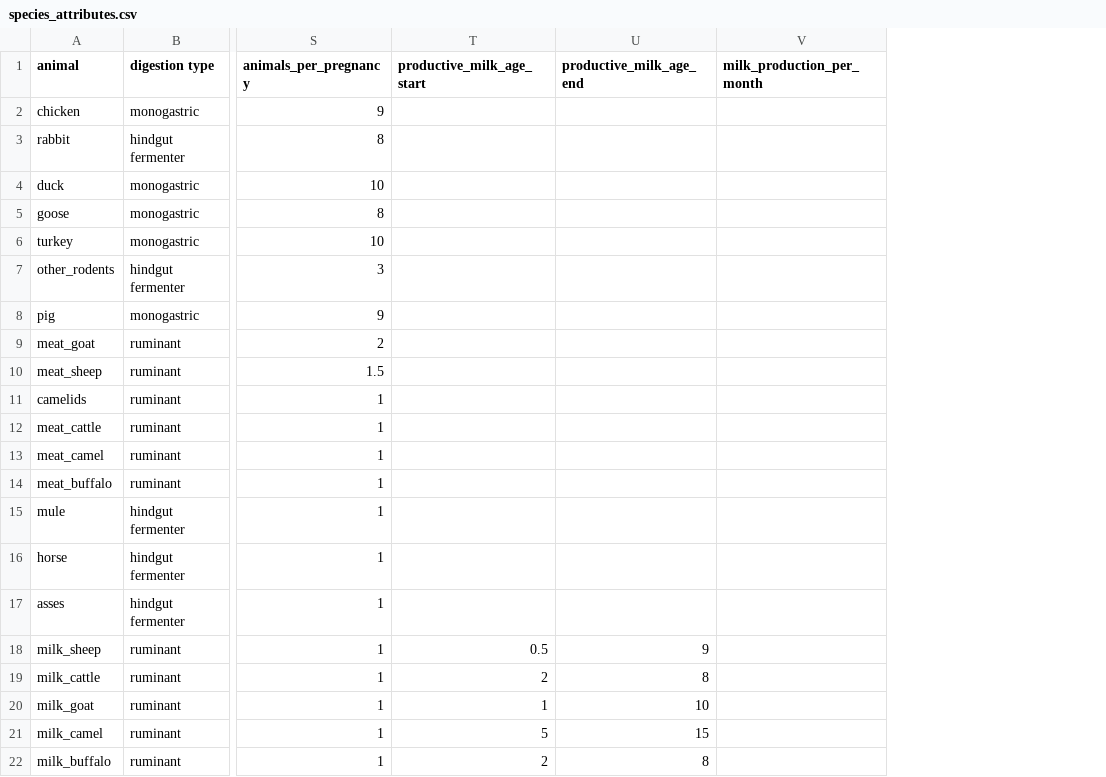
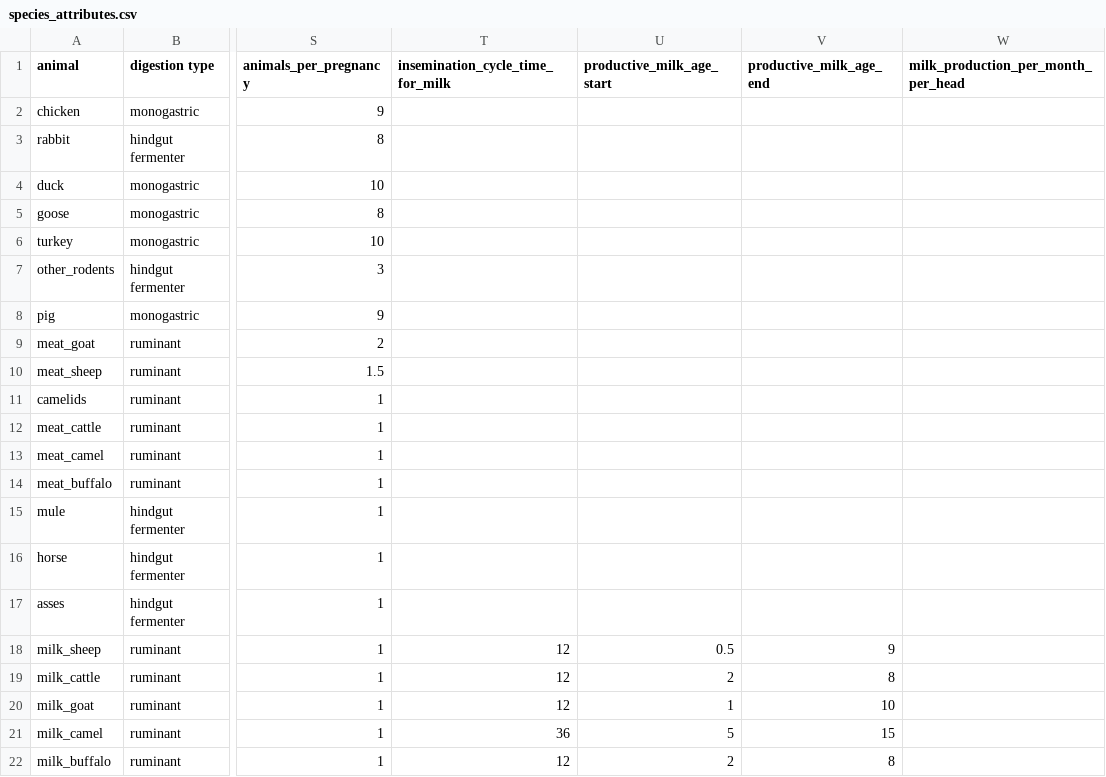
Before and after one commit to allfed/allfed-integrated-model, a CSV file: data/no_food_trade/animal_feed_data/species_attributes.csv, drawn as a sheet; only a part is shown, gaps mark what is left out; removed rows and columns are numbered as before the commit, all else as after; the diff names each change by its address in the sheet, - before the commit and + after, or states it on an @@ line.

```diff
--- a/data/no_food_trade/animal_feed_data/species_attributes.csv
+++ b/data/no_food_trade/animal_feed_data/species_attributes.csv
+column T (insemination_cycle_time_for_milk), rows 18-22: 12 | 12 | 12 | 36 | 12
-column V (milk_production_per_month), empty
+column W, row 1: milk_production_per_month_per_head
```
Also changed, not shown: data/no_food_trade/animal_feed_data/species_options.csv, scripts/animal_population_analysis/FAO_stat_slaughter_counts_processed.csv, 10 other files.
